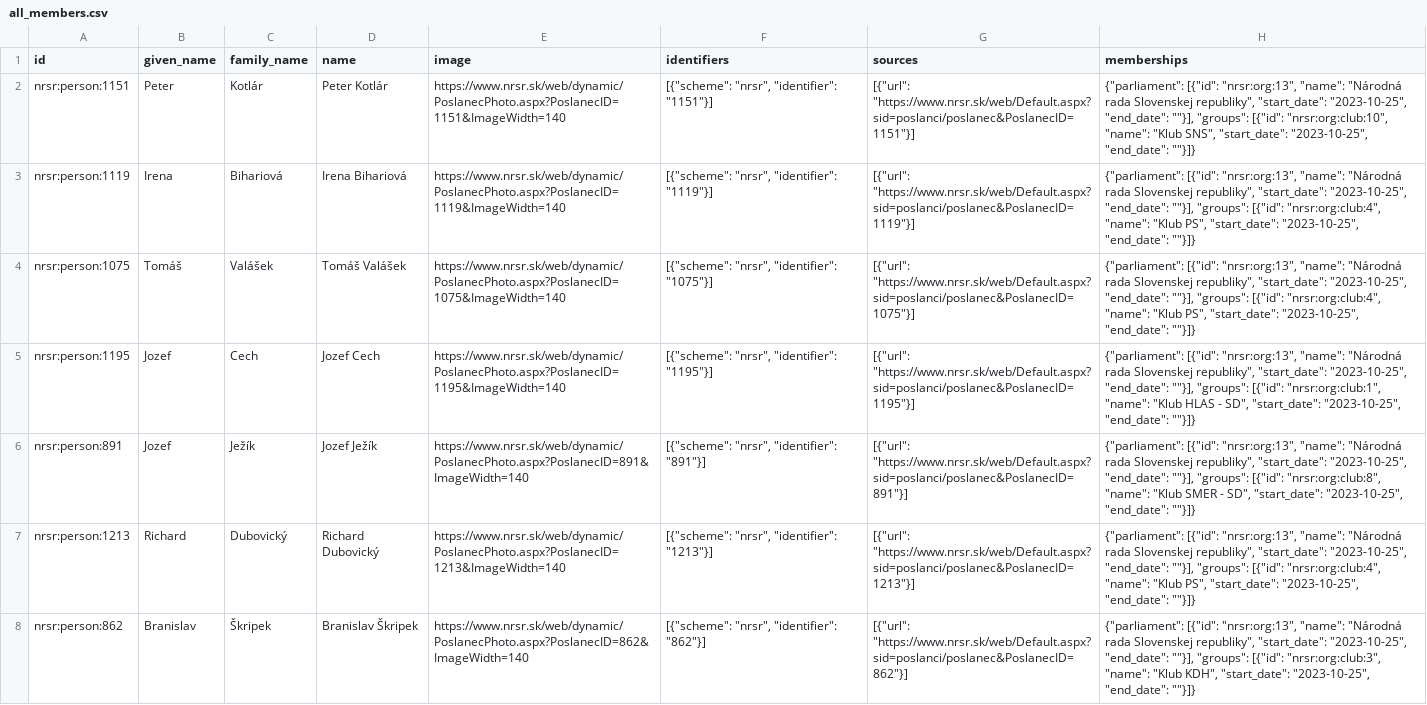
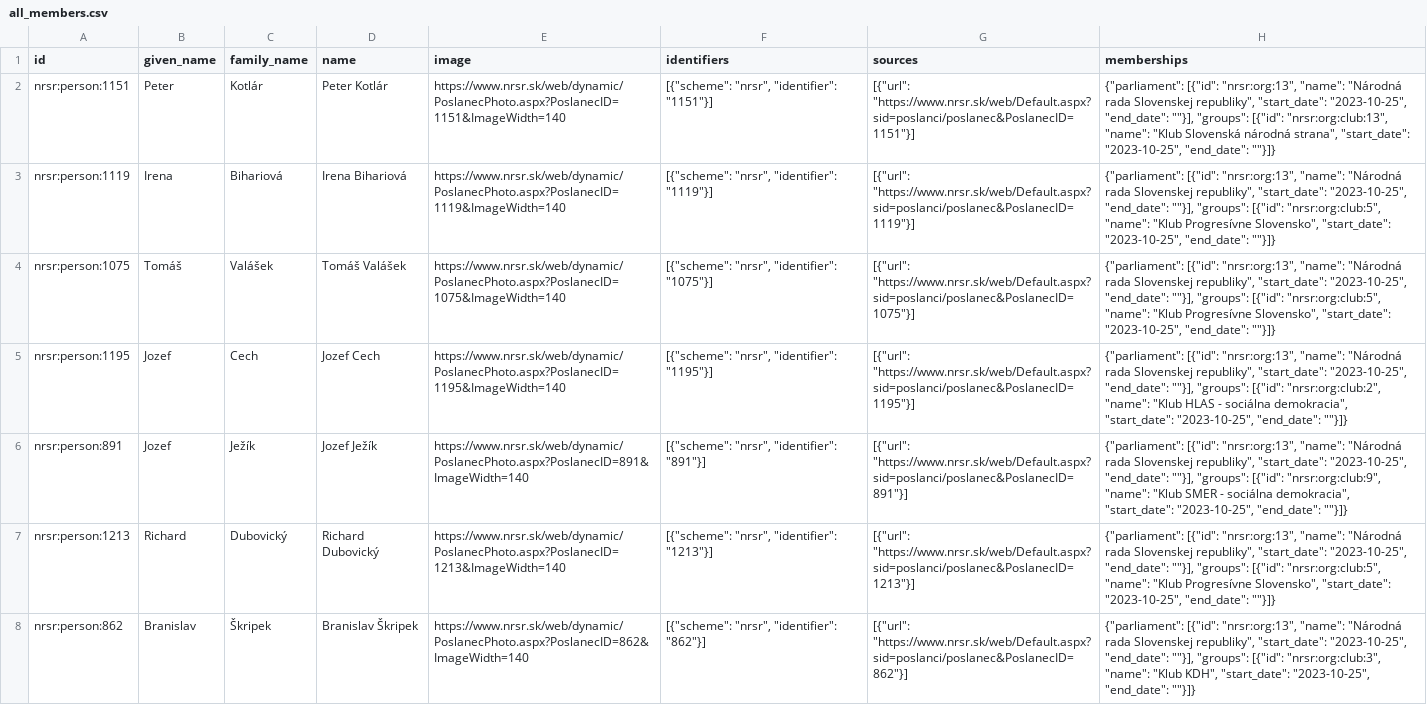
Before and after one commit to michalskop/sk-nrsr-data-2023-202x, a CSV file: analyses/all-members/outputs/all_members.csv, drawn as a sheet; only a part is shown; the diff covers the shown part only; the diff names each change by its address in the sheet, - before the commit and + after, or states it on an @@ line.

```diff
--- a/analyses/all-members/outputs/all_members.csv
+++ b/analyses/all-members/outputs/all_members.csv
-H2 (memberships): …"groups": [{"id": "nrsr:org:club:10", "name": "Klub SNS", "start_date": "2023-10-25",…
+H2 (memberships): …"groups": [{"id": "nrsr:org:club:13", "name": "Klub Slovenská národná strana", "start_date": "2023-10-25",…
-H3:H4 (memberships): …"groups": [{"id": "nrsr:org:club:4", "name": "Klub PS", "start_date": "2023-10-25",…
+H3:H4 (memberships): …"groups": [{"id": "nrsr:org:club:5", "name": "Klub Progresívne Slovensko", "start_date": "2023-10-25",…
-H5 (memberships): …"groups": [{"id": "nrsr:org:club:1", "name": "Klub HLAS - SD", "start_date": "2023-10-25",…
+H5 (memberships): …"groups": [{"id": "nrsr:org:club:2", "name": "Klub HLAS - sociálna demokracia", "start_date": "2023-10-25",…
-H6 (memberships): …"groups": [{"id": "nrsr:org:club:8", "name": "Klub SMER - SD", "start_date": "2023-10-25",…
+H6 (memberships): …"groups": [{"id": "nrsr:org:club:9", "name": "Klub SMER - sociálna demokracia", "start_date": "2023-10-25",…
-H7 (memberships): …"groups": [{"id": "nrsr:org:club:4", "name": "Klub PS", "start_date": "2023-10-25",…
+H7 (memberships): …"groups": [{"id": "nrsr:org:club:5", "name": "Klub Progresívne Slovensko", "start_date": "2023-10-25",…
```
Also changed, not shown: 136 edited cells elsewhere in this file, analyses/current-members/outputs/current_members.csv, 7 other files.
